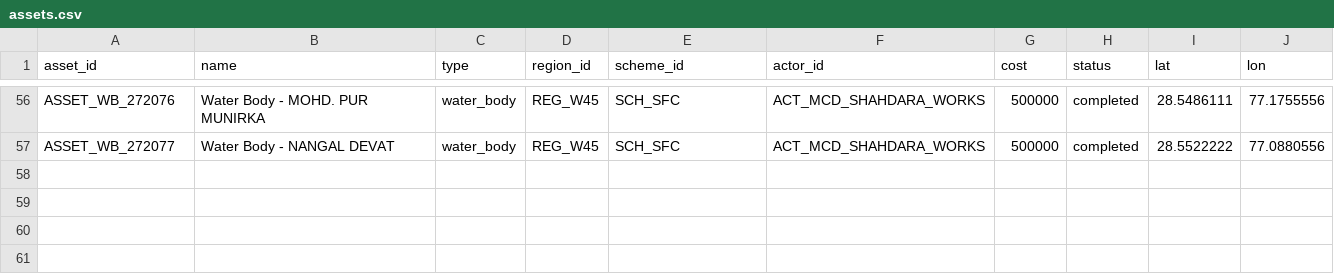
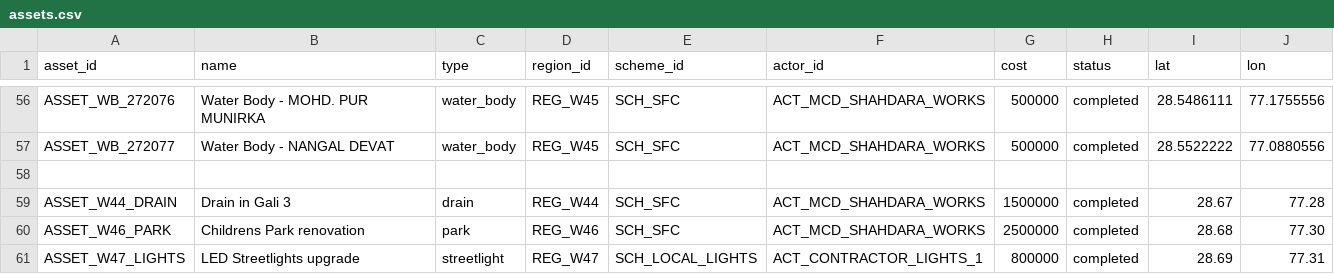
Before and after one commit to sivasambhavi/Pramaan, a CSV file: data/resources/data/final_formalized/assets.csv, drawn as a sheet; only a part is shown, gaps mark what is left out.

```diff
--- a/data/resources/data/final_formalized/assets.csv
+++ b/data/resources/data/final_formalized/assets.csv
@@ -57 +57,5 @@ ASSET_WB_272076,Water Body - MOHD. PUR MUNIRKA,water_body,REG_W45,SCH_SFC,ACT_MC
 ASSET_WB_272077,Water Body - NANGAL DEVAT,water_body,REG_W45,SCH_SFC,ACT_MCD_SHAHDARA_WORKS,500000,completed,28.5522222,77.0880556
+
+ASSET_W44_DRAIN,Drain in Gali 3,drain,REG_W44,SCH_SFC,ACT_MCD_SHAHDARA_WORKS,1500000,completed,28.67,77.28
+ASSET_W46_PARK,Childrens Park renovation,park,REG_W46,SCH_SFC,ACT_MCD_SHAHDARA_WORKS,2500000,completed,28.68,77.30
+ASSET_W47_LIGHTS,LED Streetlights upgrade,streetlight,REG_W47,SCH_LOCAL_LIGHTS,ACT_CONTRACTOR_LIGHTS_1,800000,completed,28.69,77.31
```
Also changed, not shown: data/resources/data/final_formalized/evidence.csv, data/resources/data/final_formalized/regions.csv, 25 other files.
